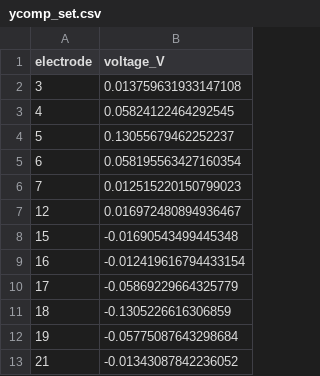
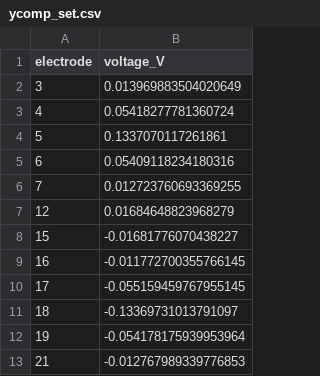
Before and after one commit to PQEGroup/trap_sim_nullspace, a CSV file: lionix_gate/output_file/dc/control_voltage/ycomp_set.csv, drawn as a sheet.

```diff
--- a/lionix_gate/output_file/dc/control_voltage/ycomp_set.csv
+++ b/lionix_gate/output_file/dc/control_voltage/ycomp_set.csv
@@ -1,13 +1,13 @@
 electrode,voltage_V
-3,0.013759631933147108
-4,0.05824122464292545
-5,0.13055679462252237
-6,0.058195563427160354
-7,0.012515220150799023
-12,0.016972480894936467
-15,-0.01690543499445348
-16,-0.012419616794433154
-17,-0.05869229664325779
-18,-0.1305226616306859
-19,-0.05775087643298684
-21,-0.01343087842236052
+3,0.013969883504020649
+4,0.05418277781360724
+5,0.1337070117261861
+6,0.05409118234180316
+7,0.012723760693369255
+12,0.01684648823968279
+15,-0.01681776070438227
+16,-0.011772700355766145
+17,-0.055159459767955145
+18,-0.13369731013791097
+19,-0.054178175939953964
+21,-0.012767989339776853
```
Also changed, not shown: lionix_gate/output_file/dc/control_voltage/tilt_set.csv, 5 other files.
